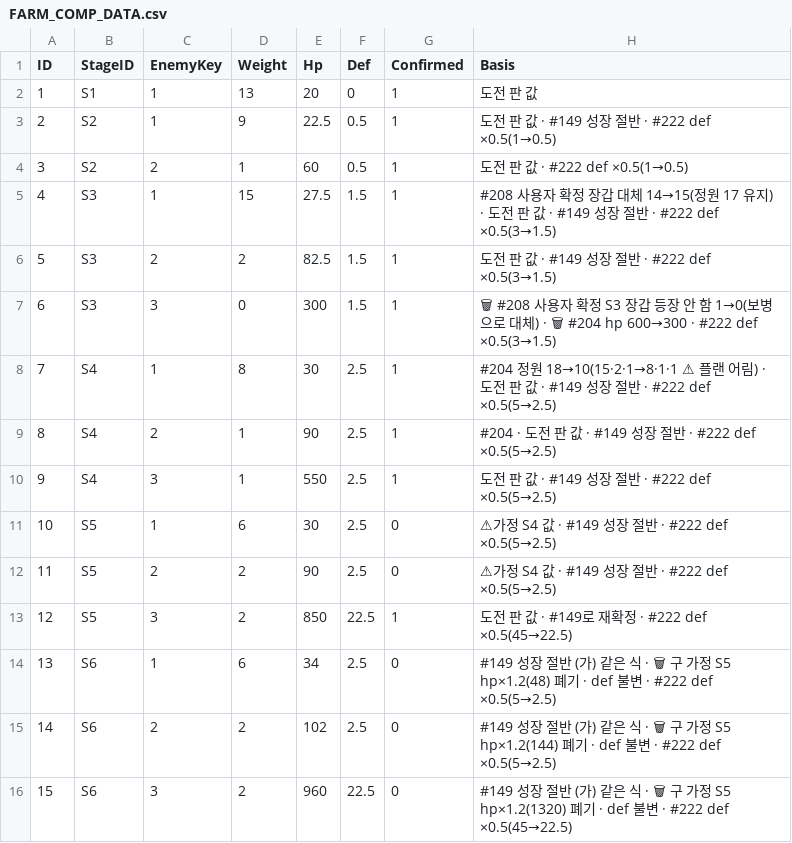
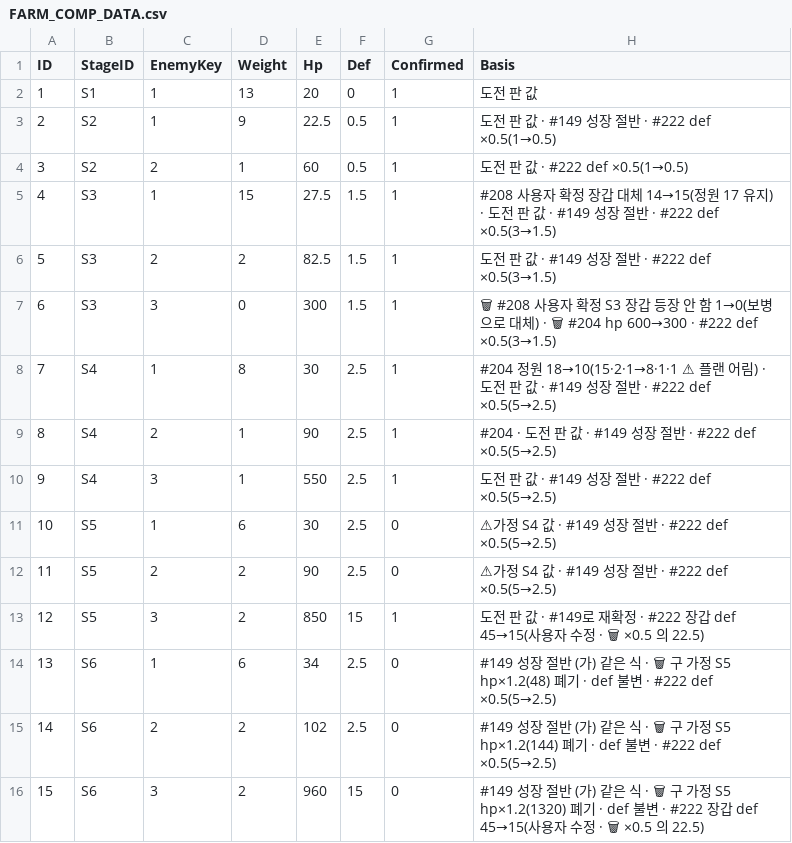
Before and after one commit to Rhythm0s/MechBoardIdle, a CSV file: Assets/_Project/GameData/FARM_COMP_DATA.csv, drawn as a sheet; the diff names each change by its address in the sheet, - before the commit and + after, or states it on an @@ line.

```diff
--- a/Assets/_Project/GameData/FARM_COMP_DATA.csv
+++ b/Assets/_Project/GameData/FARM_COMP_DATA.csv
-F13 (Def): 22.5
+F13 (Def): 15
-H13 (Basis): …정 · #222 def ×0.5(45→22.5)
+H13 (Basis): …정 · #222 장갑 def 45→15(사용자 수정 · 🗑 ×0.5 의 22.5)
-F16 (Def): 22.5
+F16 (Def): 15
-H16 (Basis): …변 · #222 def ×0.5(45→22.5)
+H16 (Basis): …변 · #222 장갑 def 45→15(사용자 수정 · 🗑 ×0.5 의 22.5)
```
Also changed, not shown: Assets/_Project/GameData/STAGE_COMP_DATA.csv, 17 other files.
